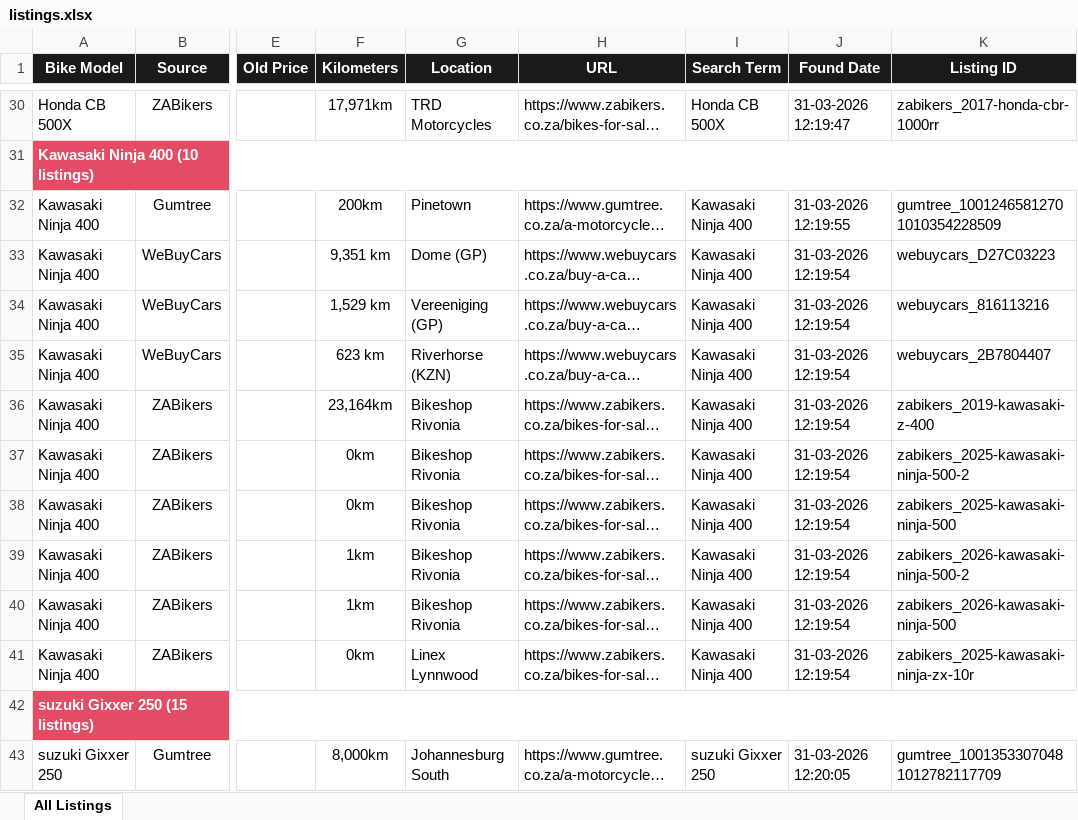
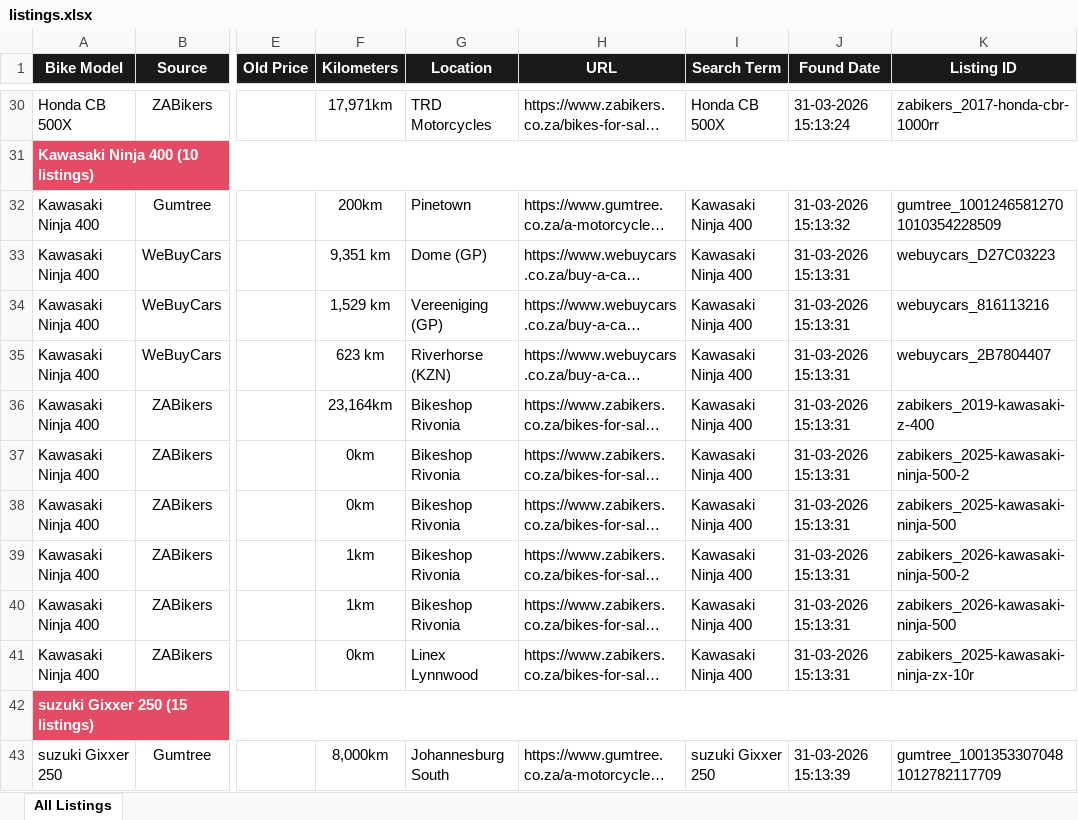
Before and after one commit to BarnardF/Motorcycle-listing-web-scraper, an Excel workbook: data/listings.xlsx, sheet All Listings, drawn as a sheet; only a part is shown, gaps mark what is left out; long unchanged cells end in …; values as stored, in another font and other column widths than the file's, no borders; the diff covers the shown part only; the diff names each change by its address in the sheet, - before the commit and + after, or states it on an @@ line.

Commit message:
updated date

```diff
--- a/data/listings.xlsx (sheet All Listings)
+++ b/data/listings.xlsx (sheet All Listings)
-J30 (Found Date): 31-03-2026 12:19:47
+J30 (Found Date): 31-03-2026 15:13:24
-J32 (Found Date): 31-03-2026 12:19:55
+J32 (Found Date): 31-03-2026 15:13:32
-J33:J41 (Found Date): 31-03-2026 12:19:54
+J33:J41 (Found Date): 31-03-2026 15:13:31
-J43 (Found Date): 31-03-2026 12:20:05
+J43 (Found Date): 31-03-2026 15:13:39
```
Also changed, not shown: 143 edited cells elsewhere in this sheet, 2 other files.
